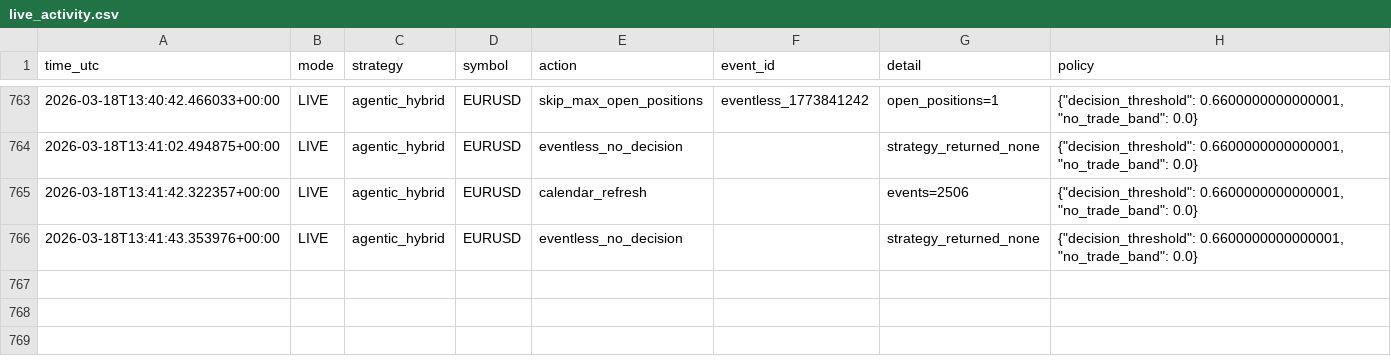
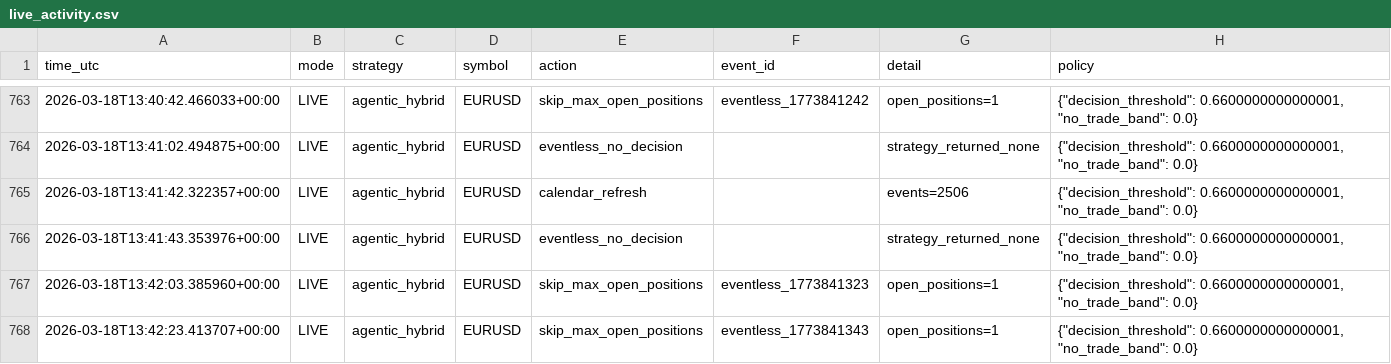
Before and after one commit to tech-trading/Economic_AE, a CSV file: data/live_activity.csv, drawn as a sheet; only a part is shown, gaps mark what is left out; the diff names each change by its address in the sheet, - before the commit and + after, or states it on an @@ line.

Commit message:
Add eventless decision entries for agentic hybrid strategy in live activity log

```diff
--- a/data/live_activity.csv
+++ b/data/live_activity.csv
+row 767: 2026-03-18T13:42:03.385960+00:00 | LIVE | agentic_hybrid | EURUSD | skip_max_open_positions | eventless_1773841323 | open_positions=1 | {"decision_threshold": 0.6600000000000001, "no_trade_band": 0.0}
+row 768: 2026-03-18T13:42:23.413707+00:00 | LIVE | agentic_hybrid | EURUSD | skip_max_open_positions | eventless_1773841343 | open_positions=1 | {"decision_threshold": 0.6600000000000001, "no_trade_band": 0.0}
```
